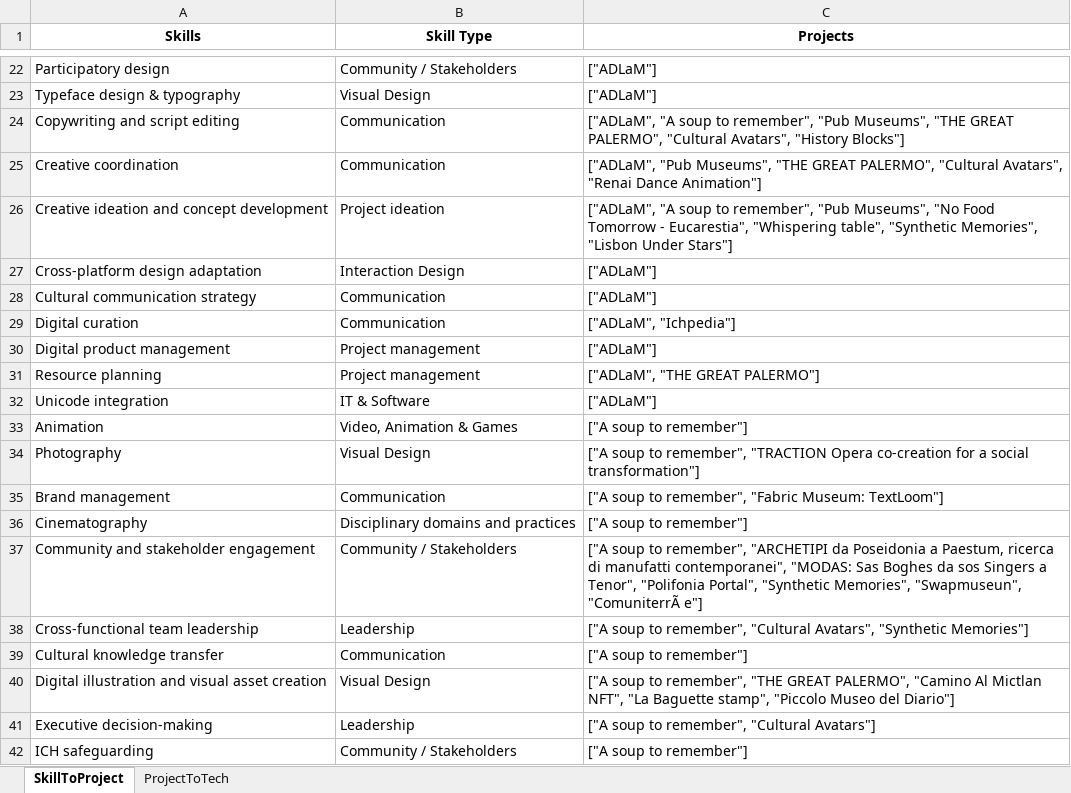
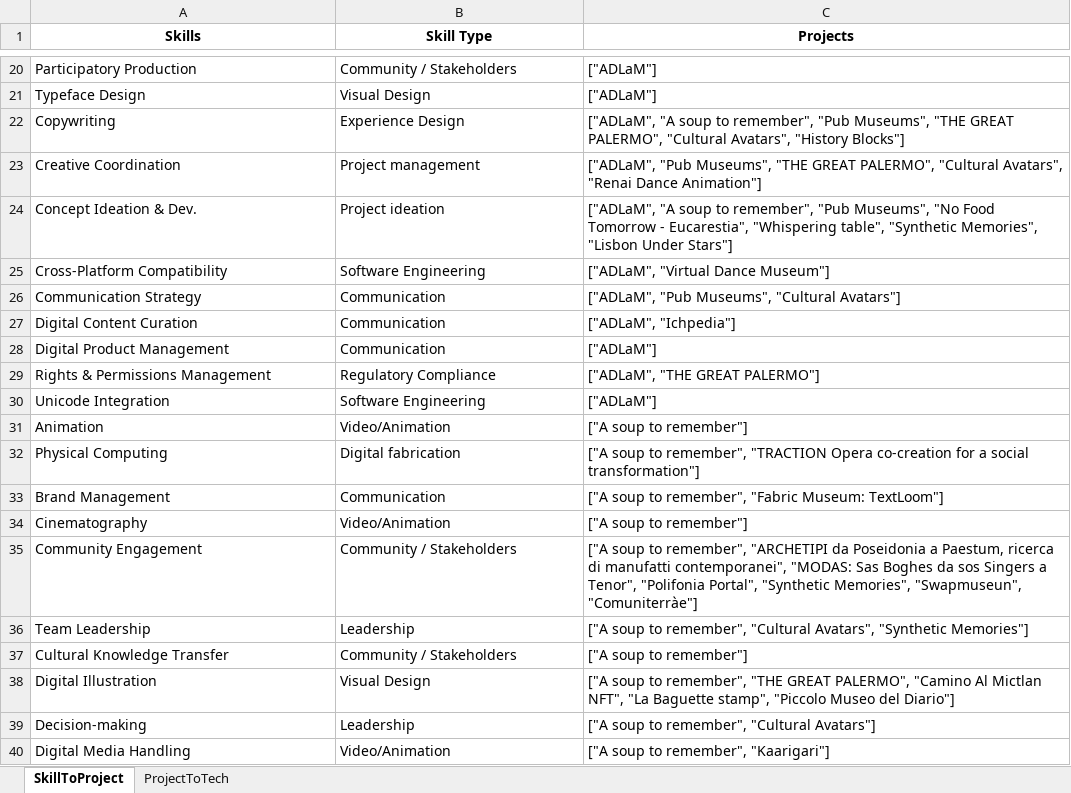
Before and after one commit to fre-denni/ICH_Atlas_Maps, an Excel workbook: data/download/Competences-Map-Dataset.xlsx, sheet SkillToProject, drawn as a sheet; only a part is shown, gaps mark what is left out; values as stored, in another font and other column widths than the file's, no borders; removed rows and columns are numbered as before the commit, all else as after; the diff covers the shown part only; the diff names each change by its address in the sheet, - before the commit and + after, or states it on an @@ line.

```diff
--- a/data/download/Competences-Map-Dataset.xlsx (sheet SkillToProject)
+++ b/data/download/Competences-Map-Dataset.xlsx (sheet SkillToProject)
-A20 (Skills): Participatory design
+A20 (Skills): Participatory Production
-A21 (Skills): Typeface design & typography
+A21 (Skills): Typeface Design
-row 24: Copywriting and script editing | Communication | ["ADLaM", "A soup to remember", "Pub Museums", "THE GREAT PALERMO", "Cultural Avatars", "History Blocks"]
+row 22: Copywriting | Experience Design | ["ADLaM", "A soup to remember", "Pub Museums", "THE GREAT PALERMO", "Cultural Avatars", "History Blocks"]
-A23 (Skills): Creative coordination
+A23 (Skills): Creative Coordination
-B23 (Skill Type): Communication
+B23 (Skill Type): Project management
-A24 (Skills): Creative ideation and concept development
+A24 (Skills): Concept Ideation & Dev.
-row 27: Cross-platform design adaptation | Interaction Design | ["ADLaM"]
+row 25: Cross-Platform Compatibility | Software Engineering | ["ADLaM", "Virtual Dance Museum"]
-A26 (Skills): Cultural communication strategy
+A26 (Skills): Communication Strategy
-C26 (Projects): ["ADLaM"]
+C26 (Projects): ["ADLaM", "Pub Museums", "Cultural Avatars"]
-A27 (Skills): Digital curation
+A27 (Skills): Digital Content Curation
-A28 (Skills): Digital product management
+A28 (Skills): Digital Product Management
-B28 (Skill Type): Project management
+B28 (Skill Type): Communication
-row 31: Resource planning | Project management | ["ADLaM", "THE GREAT PALERMO"]
+row 29: Rights & Permissions Management | Regulatory Compliance | ["ADLaM", "THE GREAT PALERMO"]
-A30 (Skills): Unicode integration
+A30 (Skills): Unicode Integration
-B30 (Skill Type): IT & Software
+B30 (Skill Type): Software Engineering
-B31 (Skill Type): Video, Animation & Games
+B31 (Skill Type): Video/Animation
-row 34: Photography | Visual Design | ["A soup to remember", "TRACTION Opera co-creation for a social transformation"]
+row 32: Physical Computing | Digital fabrication | ["A soup to remember", "TRACTION Opera co-creation for a social transformation"]
-A33 (Skills): Brand management
+A33 (Skills): Brand Management
-B34 (Skill Type): Disciplinary domains and practices
+B34 (Skill Type): Video/Animation
-A35 (Skills): Community and stakeholder engagement
+A35 (Skills): Community Engagement
-C35 (Projects): …Memories", "Swapmuseun", "ComuniterrÃ e"]
+C35 (Projects): …Memories", "Swapmuseun", "Comuniterràe"]
-A36 (Skills): Cross-functional team leadership
+A36 (Skills): Team Leadership
-A37 (Skills): Cultural knowledge transfer
+A37 (Skills): Cultural Knowledge Transfer
-B37 (Skill Type): Communication
+B37 (Skill Type): Community / Stakeholders
-A38 (Skills): Digital illustration and visual asset creation
+A38 (Skills): Digital Illustration
-A39 (Skills): Executive decision-making
+A39 (Skills): Decision-making
-row 42: ICH safeguarding | Community / Stakeholders | ["A soup to remember"]
+row 40: Digital Media Handling | Video/Animation | ["A soup to remember", "Kaarigari"]
```
Also changed, not shown: other rows of this sheet, sheet ProjectToTech, 3 other files.
